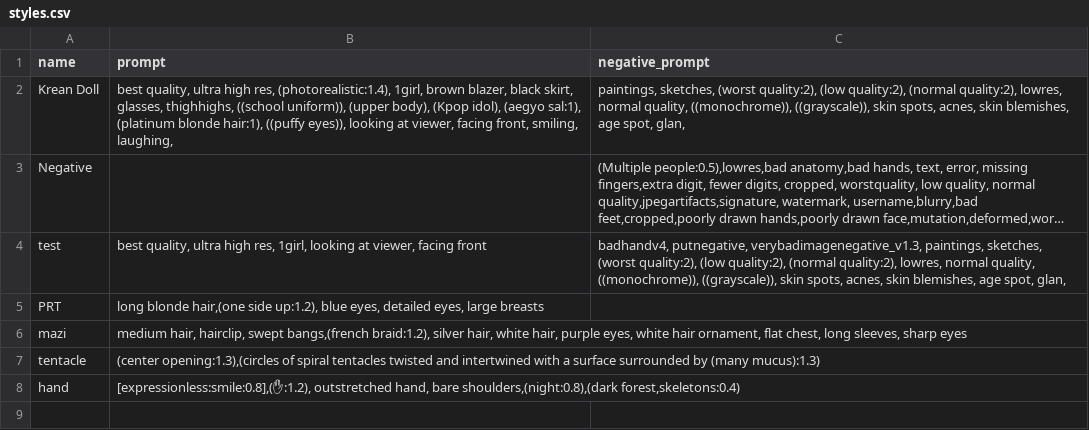
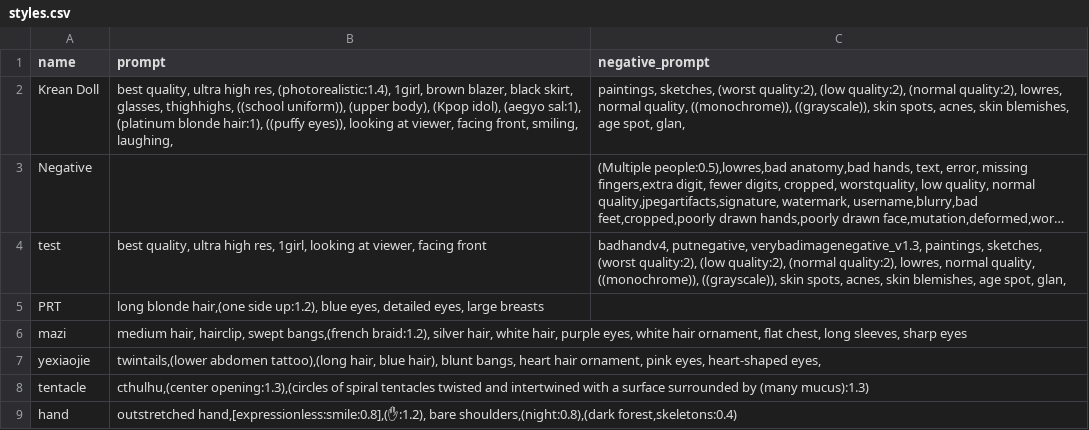
Before and after one commit to gluttony-10/1, a CSV file: styles.csv, drawn as a sheet; long unchanged cells end in ….

Commit message:
Update styles.csv

```diff
--- a/styles.csv
+++ b/styles.csv
@@ -6,3 +6,4 @@ PRT,"long blonde hair,(one side up:1.2), blue eyes, detailed eyes, large breasts
 mazi,"medium hair, hairclip, swept bangs,(french braid:1.2), silver hair, white hair, purple eyes, white hair ornament, flat chest, long sleeves, sharp eyes",""
-tentacle,"(center opening:1.3),(circles of spiral tentacles twisted and intertwined with a surface surrounded by (many mucus):1.3)",""
-hand,"[expressionless:smile:0.8],(✋:1.2), outstretched hand, bare shoulders,(night:0.8),(dark forest,skeletons:0.4)",""
+yexiaojie,"twintails,(lower abdomen tattoo),(long hair, blue hair), blunt bangs, heart hair ornament, pink eyes, heart-shaped eyes,",""
+tentacle,"cthulhu,(center opening:1.3),(circles of spiral tentacles twisted and intertwined with a surface surrounded by (many mucus):1.3)",""
+hand,"outstretched hand,[expressionless:smile:0.8],(✋:1.2), bare shoulders,(night:0.8),(dark forest,skeletons:0.4)",""
```
